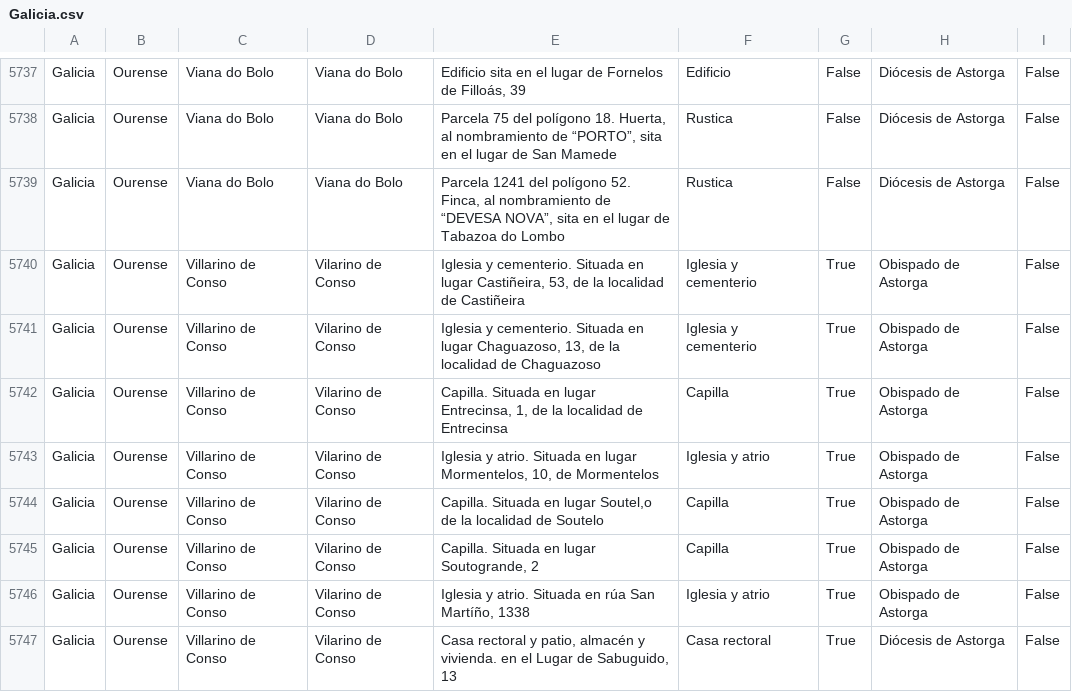
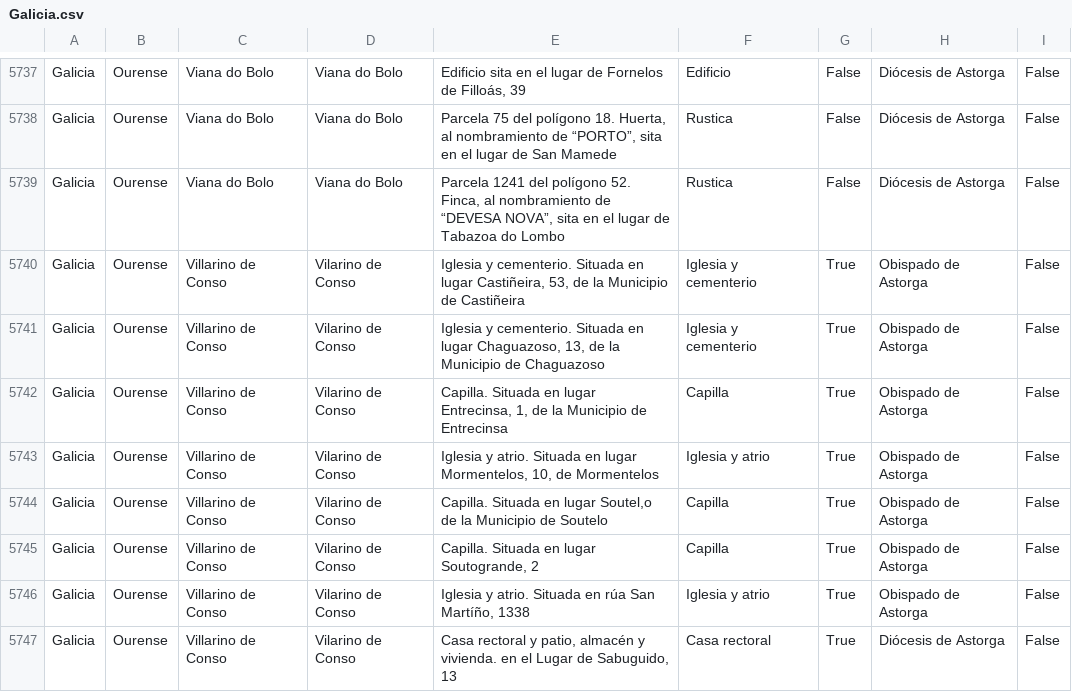
Before and after one commit to PepeluiMoreno/sipi-api, a CSV file: ETL/preparation/data/output/Galicia.csv, drawn as a sheet; only a part is shown, gaps mark what is left out.

```diff
--- a/ETL/preparation/data/output/Galicia.csv
+++ b/ETL/preparation/data/output/Galicia.csv
@@ -5739,7 +5739,7 @@ Galicia,Ourense,Viana do Bolo,Viana do Bolo,"Parcela 75 del polígono 18. Huerta
 Galicia,Ourense,Viana do Bolo,Viana do Bolo,"Parcela 1241 del polígono 52. Finca, al nombramiento de “DEVESA NOVA”, sita en el lugar de Tabazoa do Lombo",Rustica,False,Diócesis de Astorga,False
-Galicia,Ourense,Villarino de Conso,Vilarino de Conso,"Iglesia y cementerio. Situada en lugar Castiñeira, 53, de la localidad de Castiñeira",Iglesia y cementerio,True,Obispado de Astorga,False
-Galicia,Ourense,Villarino de Conso,Vilarino de Conso,"Iglesia y cementerio. Situada en lugar Chaguazoso, 13, de la localidad de Chaguazoso",Iglesia y cementerio,True,Obispado de Astorga,False
-Galicia,Ourense,Villarino de Conso,Vilarino de Conso,"Capilla. Situada en lugar Entrecinsa, 1, de la localidad de Entrecinsa",Capilla,True,Obispado de Astorga,False
+Galicia,Ourense,Villarino de Conso,Vilarino de Conso,"Iglesia y cementerio. Situada en lugar Castiñeira, 53, de la Municipio de Castiñeira",Iglesia y cementerio,True,Obispado de Astorga,False
+Galicia,Ourense,Villarino de Conso,Vilarino de Conso,"Iglesia y cementerio. Situada en lugar Chaguazoso, 13, de la Municipio de Chaguazoso",Iglesia y cementerio,True,Obispado de Astorga,False
+Galicia,Ourense,Villarino de Conso,Vilarino de Conso,"Capilla. Situada en lugar Entrecinsa, 1, de la Municipio de Entrecinsa",Capilla,True,Obispado de Astorga,False
 Galicia,Ourense,Villarino de Conso,Vilarino de Conso,"Iglesia y atrio. Situada en lugar Mormentelos, 10, de Mormentelos",Iglesia y atrio,True,Obispado de Astorga,False
-Galicia,Ourense,Villarino de Conso,Vilarino de Conso,"Capilla. Situada en lugar Soutel,o de la localidad de Soutelo",Capilla,True,Obispado de Astorga,False
+Galicia,Ourense,Villarino de Conso,Vilarino de Conso,"Capilla. Situada en lugar Soutel,o de la Municipio de Soutelo",Capilla,True,Obispado de Astorga,False
 Galicia,Ourense,Villarino de Conso,Vilarino de Conso,"Capilla. Situada en lugar Soutogrande, 2",Capilla,True,Obispado de Astorga,False
```
Also changed, not shown: ETL/preparation/data/output/Aragon.csv, ETL/preparation/data/output/Baleares.csv, 33 other files.
